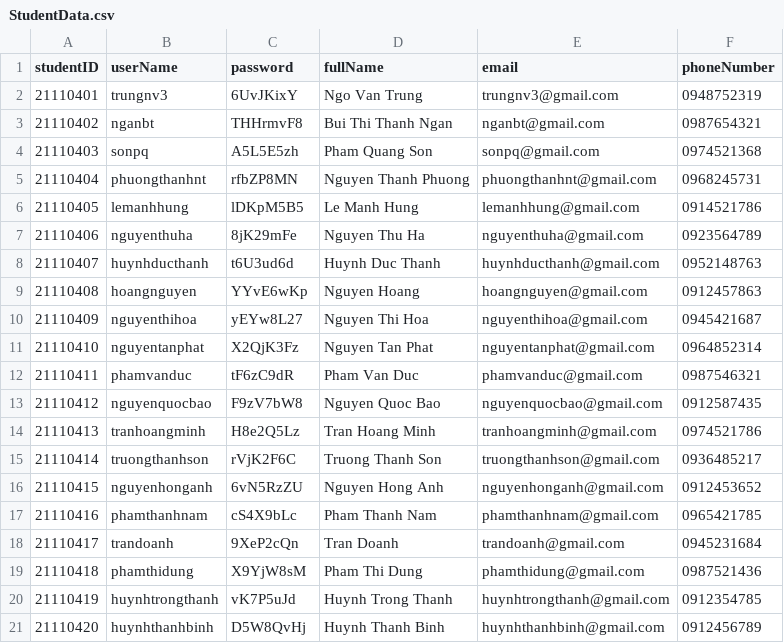
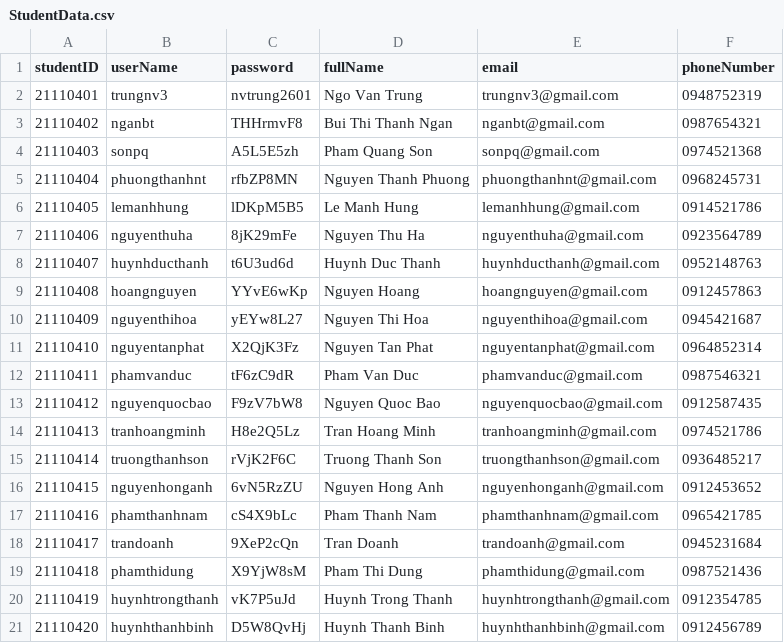
Before and after one commit to TrungNgoVan/Project_SMSystem, a CSV file: Data/StudentData.csv, drawn as a sheet.

Commit message:
[Add] Data student and score by CSV file :cloud:

```diff
--- a/Data/StudentData.csv
+++ b/Data/StudentData.csv
@@ -1,3 +1,3 @@
 studentID,userName,password,fullName,email,phoneNumber
-21110401,trungnv3,6UvJKixY,Ngo Van Trung,trungnv3@gmail.com,0948752319
+21110401,trungnv3,nvtrung2601,Ngo Van Trung,trungnv3@gmail.com,0948752319
 21110402,nganbt,THHrmvF8,Bui Thi Thanh Ngan,nganbt@gmail.com,0987654321
```
Also changed, not shown: Data/ScoreData.csv.
